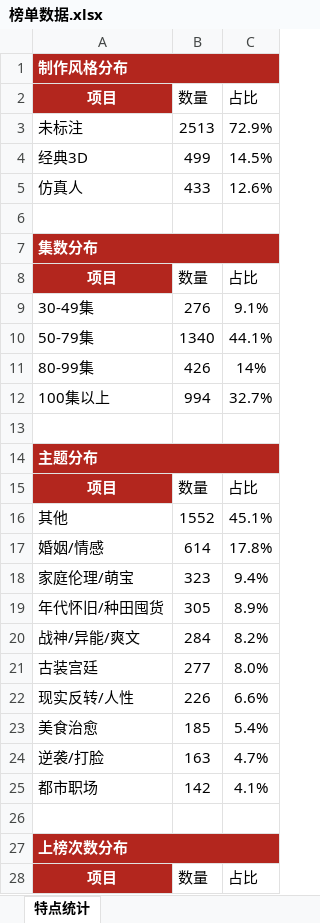
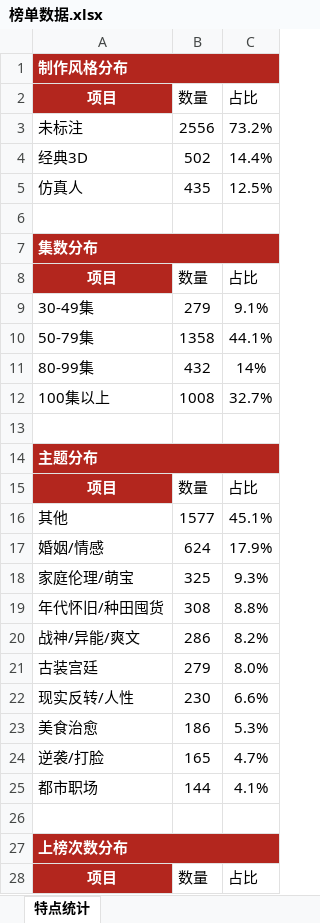
Before and after one commit to 2m247cdz9k-design/tomato-drama-rankings, an Excel workbook: 榜单数据.xlsx, sheet 特点统计, drawn as a sheet; only a part is shown; values as stored, in another font and other column widths than the file's, no borders; the diff covers the shown part only; the diff names each change by its address in the sheet, - before the commit and + after, or states it on an @@ line.

```diff
--- a/榜单数据.xlsx (sheet 特点统计)
+++ b/榜单数据.xlsx (sheet 特点统计)
-B3 (数量): 2513
+B3 (数量): 2556
-C3 (占比): 72.9%
+C3 (占比): 73.2%
-B4 (数量): 499
+B4 (数量): 502
-C4 (占比): 14.5%
+C4 (占比): 14.4%
-B5 (数量): 433
+B5 (数量): 435
-C5 (占比): 12.6%
+C5 (占比): 12.5%
-B9 (数量): 276
+B9 (数量): 279
-B10 (数量): 1340
+B10 (数量): 1358
-B11 (数量): 426
+B11 (数量): 432
-B12 (数量): 994
+B12 (数量): 1008
-B16 (数量): 1552
+B16 (数量): 1577
-B17 (数量): 614
+B17 (数量): 624
-C17 (占比): 17.8%
+C17 (占比): 17.9%
-B18 (数量): 323
+B18 (数量): 325
-C18 (占比): 9.4%
+C18 (占比): 9.3%
-B19 (数量): 305
+B19 (数量): 308
-C19 (占比): 8.9%
+C19 (占比): 8.8%
-B20 (数量): 284
+B20 (数量): 286
-B21 (数量): 277
+B21 (数量): 279
-B22 (数量): 226
+B22 (数量): 230
-B23 (数量): 185
+B23 (数量): 186
-C23 (占比): 5.4%
+C23 (占比): 5.3%
-B24 (数量): 163
+B24 (数量): 165
-B25 (数量): 142
+B25 (数量): 144
```
Also changed, not shown: 4 added rows, 3 removed rows and 47 edited cells elsewhere in this sheet, sheet 老剧复投榜, sheet 上榜的新剧, sheet 新剧推荐·口径C(账号层级优先), sheet 长跑新剧榜, sheet 新剧推荐·口径B(账号权重型), sheet TOP20剧重点跟踪, 2 more sheets, 2 other files.
